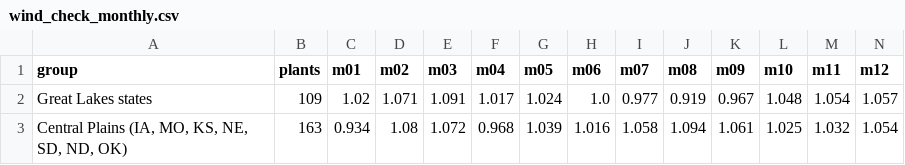
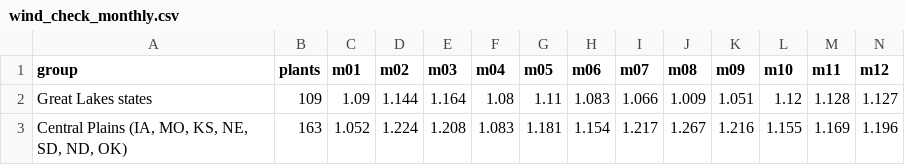
Before and after one commit to northlinehydrology/waterledger, a CSV file: docs/methods/power_supply/wind_check_monthly.csv, drawn as a sheet; only a part is shown; the diff covers the shown part only.

```diff
--- a/docs/methods/power_supply/wind_check_monthly.csv
+++ b/docs/methods/power_supply/wind_check_monthly.csv
@@ -1,3 +1,3 @@
 group,plants,m01,m02,m03,m04,m05,m06,m07,m08,m09,m10,m11,m12
-Great Lakes states,109,1.02,1.071,1.091,1.017,1.024,1.0,0.977,0.919,0.967,1.048,1.054,1.057
-"Central Plains (IA, MO, KS, NE, SD, ND, OK)",163,0.934,1.08,1.072,0.968,1.039,1.016,1.058,1.094,1.061,1.025,1.032,1.054
+Great Lakes states,109,1.09,1.144,1.164,1.08,1.11,1.083,1.066,1.009,1.051,1.12,1.128,1.127
+"Central Plains (IA, MO, KS, NE, SD, ND, OK)",163,1.052,1.224,1.208,1.083,1.181,1.154,1.217,1.267,1.216,1.155,1.169,1.196
```
Also changed, not shown: 48 edited cells elsewhere in this file, docs/methods/power_supply/pv_check.csv, docs/methods/power_supply/pv_check_monthly.csv, 11 other files.
